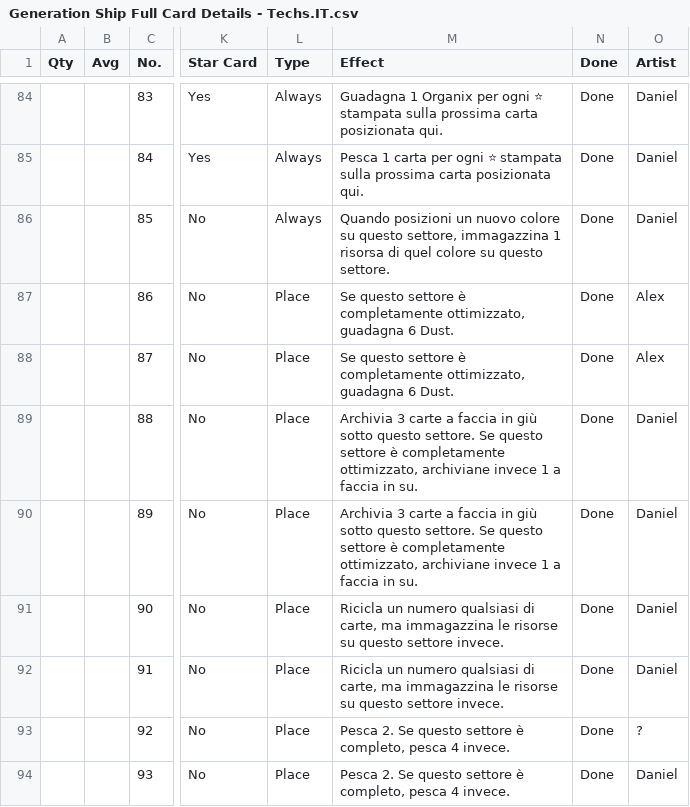
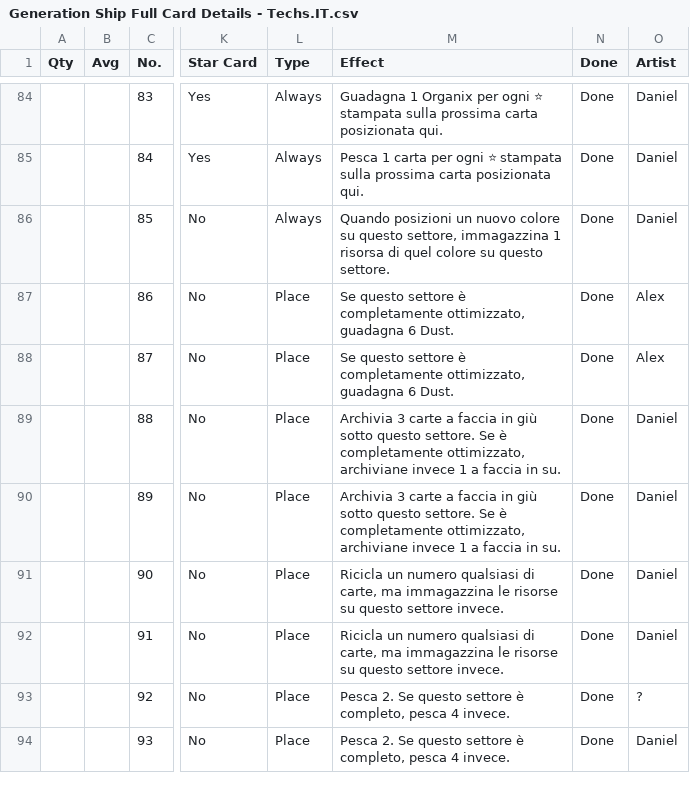
Before and after one commit to PixelPawel/generation-ship, a CSV file: Documents/HappyCapyGames/Generation Ship/digital/generation-ship/data/translations/Generation Ship Full Card Details - Techs.IT.csv, drawn as a sheet; only a part is shown, gaps mark what is left out; the diff names each change by its address in the sheet, - before the commit and + after, or states it on an @@ line.

```diff
--- a/Documents/HappyCapyGames/Generation Ship/digital/generation-ship/data/translations/Generation Ship Full Card Details - Techs.IT.csv
+++ b/Documents/HappyCapyGames/Generation Ship/digital/generation-ship/data/translations/Generation Ship Full Card Details - Techs.IT.csv
-M89:M90 (Effect): …settore. Se questo settore è completamente…
+M89:M90 (Effect): …settore. Se è completamente…
```
